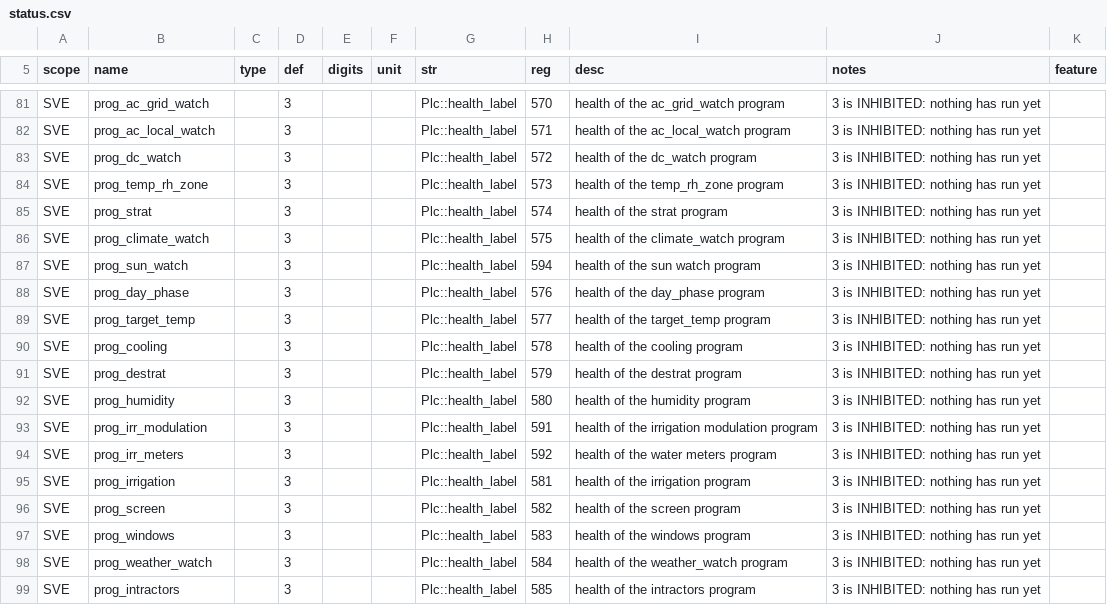
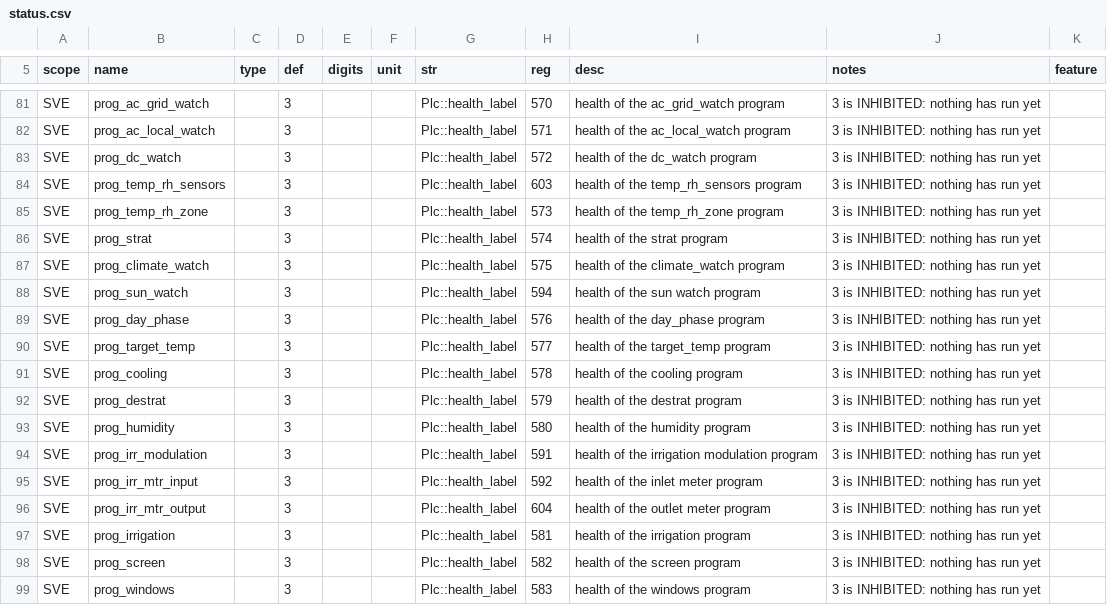
Before and after one commit to pstch/botanik2, a CSV file: src/sites/gh_mlb41/tables/status.csv, drawn as a sheet; only a part is shown, gaps mark what is left out; the shorter side is filled out with more unchanged rows.

Commit message:
site: the instruments split from the derivations they feed

```diff
--- a/src/sites/gh_mlb41/tables/status.csv
+++ b/src/sites/gh_mlb41/tables/status.csv
@@ -83,2 +83,3 @@ SVE  , prog_ac_local_watch  ,       , 3          ,       ,     , Plc::health_lab
 SVE  , prog_dc_watch        ,       , 3          ,       ,     , Plc::health_label, 572, health of the dc_watch program                                          , 3 is INHIBITED: nothing has run yet                                                                                              ,
+SVE  , prog_temp_rh_sensors ,       , 3          ,       ,     , Plc::health_label, 603, health of the temp_rh_sensors program                                   , 3 is INHIBITED: nothing has run yet                                                                                              ,
 SVE  , prog_temp_rh_zone    ,       , 3          ,       ,     , Plc::health_label, 573, health of the temp_rh_zone program                                      , 3 is INHIBITED: nothing has run yet                                                                                              ,
@@ -93,3 +94,4 @@ SVE  , prog_humidity        ,       , 3          ,       ,     , Plc::health_lab
 SVE  , prog_irr_modulation  ,       , 3          ,       ,     , Plc::health_label, 591, health of the irrigation modulation program                             , 3 is INHIBITED: nothing has run yet                                                                                              ,
-SVE  , prog_irr_meters      ,       , 3          ,       ,     , Plc::health_label, 592, health of the water meters program                                      , 3 is INHIBITED: nothing has run yet                                                                                              ,
+SVE  , prog_irr_mtr_input   ,       , 3          ,       ,     , Plc::health_label, 592, health of the inlet meter program                                       , 3 is INHIBITED: nothing has run yet                                                                                              ,
+SVE  , prog_irr_mtr_output  ,       , 3          ,       ,     , Plc::health_label, 604, health of the outlet meter program                                      , 3 is INHIBITED: nothing has run yet                                                                                              ,
 SVE  , prog_irrigation      ,       , 3          ,       ,     , Plc::health_label, 581, health of the irrigation program                                        , 3 is INHIBITED: nothing has run yet                                                                                              ,
```
Also changed, not shown: 43 other files.
